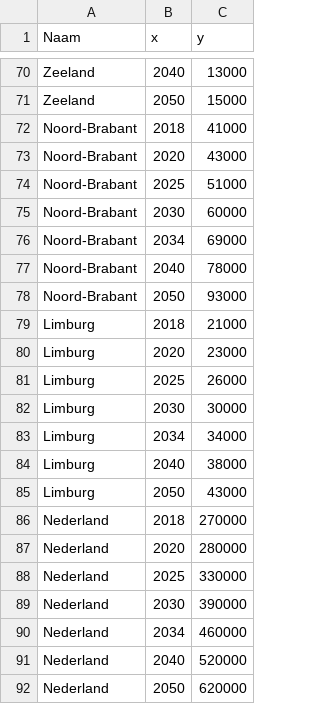
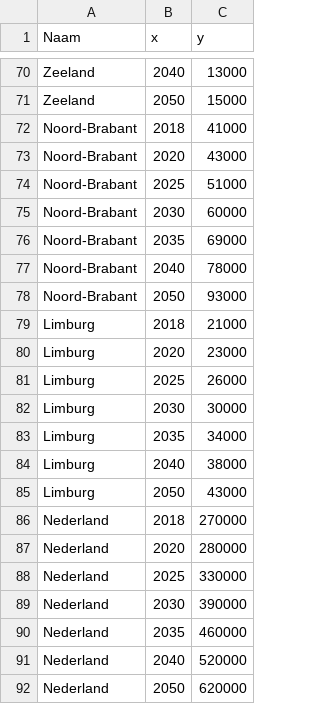
Before and after one commit to ElineSophie/Project, a CSV file: data/netherlands/prognose.csv, drawn as a sheet; only a part is shown, gaps mark what is left out; the diff covers the shown part only.

```diff
--- a/data/netherlands/prognose.csv
+++ b/data/netherlands/prognose.csv
@@ -75,3 +75,3 @@ Noord-Brabant;2025;51000
 Noord-Brabant;2030;60000
-Noord-Brabant;2034;69000
+Noord-Brabant;2035;69000
 Noord-Brabant;2040;78000
@@ -82,3 +82,3 @@ Limburg;2025;26000
 Limburg;2030;30000
-Limburg;2034;34000
+Limburg;2035;34000
 Limburg;2040;38000
@@ -89,3 +89,3 @@ Nederland;2025;330000
 Nederland;2030;390000
-Nederland;2034;460000
+Nederland;2035;460000
 Nederland;2040;520000
```
Also changed, not shown: 10 edited cells elsewhere in this file, 16 other files.
